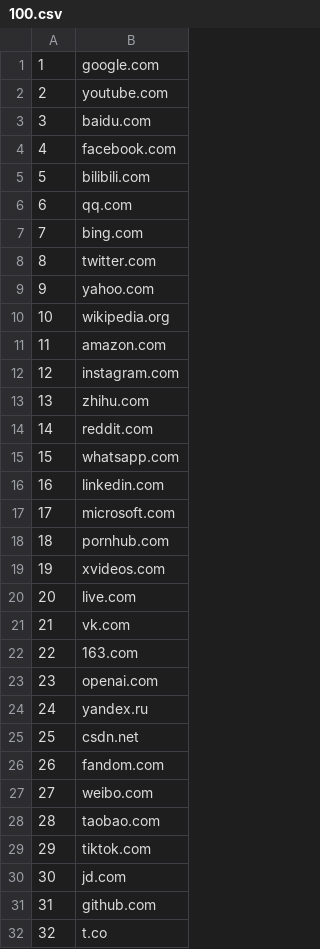
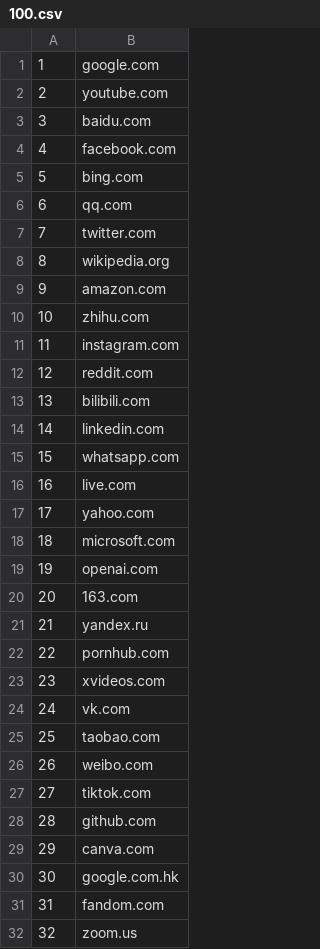
Before and after one commit to lonelil/alexa-top-1m, a CSV file: csv/100.csv, drawn as a sheet; only a part is shown; the diff covers the shown part only.

```diff
--- a/csv/100.csv
+++ b/csv/100.csv
@@ -4,29 +4,29 @@
 4,facebook.com
-5,bilibili.com
+5,bing.com
 6,qq.com
-7,bing.com
-8,twitter.com
-9,yahoo.com
-10,wikipedia.org
-11,amazon.com
-12,instagram.com
-13,zhihu.com
-14,reddit.com
+7,twitter.com
+8,wikipedia.org
+9,amazon.com
+10,zhihu.com
+11,instagram.com
+12,reddit.com
+13,bilibili.com
+14,linkedin.com
 15,whatsapp.com
-16,linkedin.com
-17,microsoft.com
-18,pornhub.com
-19,xvideos.com
-20,live.com
-21,vk.com
-22,163.com
-23,openai.com
-24,yandex.ru
-25,csdn.net
-26,fandom.com
-27,weibo.com
-28,taobao.com
-29,tiktok.com
-30,jd.com
-31,github.com
-32,t.co
+16,live.com
+17,yahoo.com
+18,microsoft.com
+19,openai.com
+20,163.com
+21,yandex.ru
+22,pornhub.com
+23,xvideos.com
+24,vk.com
+25,taobao.com
+26,weibo.com
+27,tiktok.com
+28,github.com
+29,canva.com
+30,google.com.hk
+31,fandom.com
+32,zoom.us
```
Also changed, not shown: 66 edited cells elsewhere in this file, csv/1000.csv, csv/10000.csv, 7 other files.
